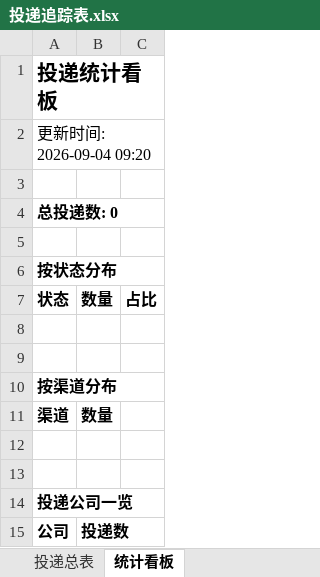
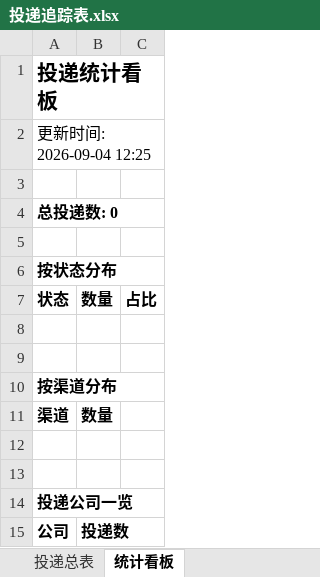
Before and after one commit to hanshuang1008-del/wenke-radar, an Excel workbook: reports/投递追踪表.xlsx, sheet 统计看板, drawn as a sheet; values as stored, in another font and other column widths than the file's, no borders; the diff names each change by its address in the sheet, - before the commit and + after, or states it on an @@ line.

Commit message:
📰 秋招雷达日报 2026-09-04

```diff
--- a/reports/投递追踪表.xlsx (sheet 统计看板)
+++ b/reports/投递追踪表.xlsx (sheet 统计看板)
-A2: 更新时间: 2026-09-04 09:20
+A2: 更新时间: 2026-09-04 12:25
```
